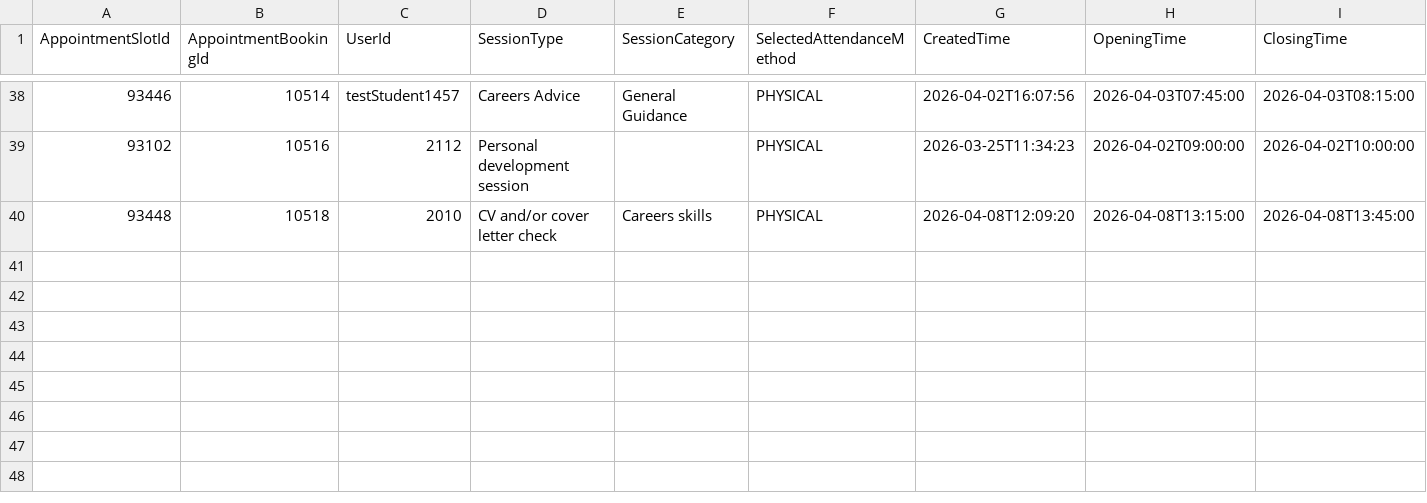
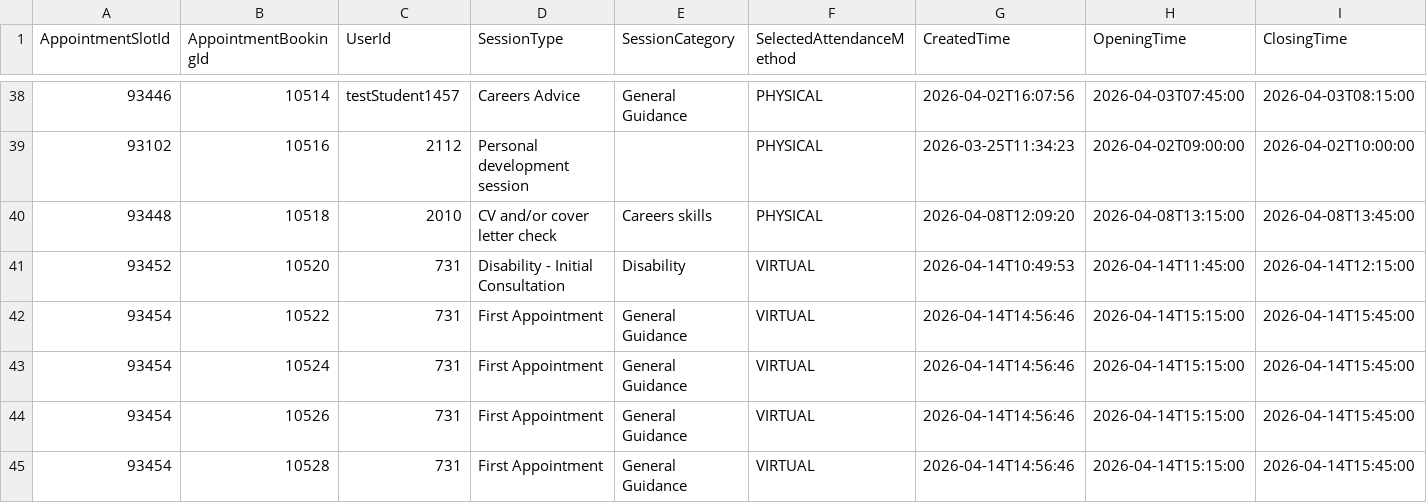
Before and after one commit to falaknaazkhan14/Trial, a CSV file: data/appointment_bookings.csv, drawn as a sheet; only a part is shown, gaps mark what is left out; rows hold the shown columns only; the diff names each change by its address in the sheet, - before the commit and + after, or states it on an @@ line.

Commit message:
Update data - 2026-04-14T18:16:49.024648

```diff
--- a/data/appointment_bookings.csv
+++ b/data/appointment_bookings.csv
+row 41: 93452 | 10520 | 731 | Disability - Initial Consultation | Disability | VIRTUAL | 2026-04-14T10:49:53 | 2026-04-14T11:45:00 | 2026-04-14T12:15:00
+row 42: 93454 | 10522 | 731 | First Appointment | General Guidance | VIRTUAL | 2026-04-14T14:56:46 | 2026-04-14T15:15:00 | 2026-04-14T15:45:00
+row 43: 93454 | 10524 | 731 | First Appointment | General Guidance | VIRTUAL | 2026-04-14T14:56:46 | 2026-04-14T15:15:00 | 2026-04-14T15:45:00
+row 44: 93454 | 10526 | 731 | First Appointment | General Guidance | VIRTUAL | 2026-04-14T14:56:46 | 2026-04-14T15:15:00 | 2026-04-14T15:45:00
+row 45: 93454 | 10528 | 731 | First Appointment | General Guidance | VIRTUAL | 2026-04-14T14:56:46 | 2026-04-14T15:15:00 | 2026-04-14T15:45:00
```
Also changed, not shown: data/appointment_slots.csv, data/students.csv, 3 other files.
